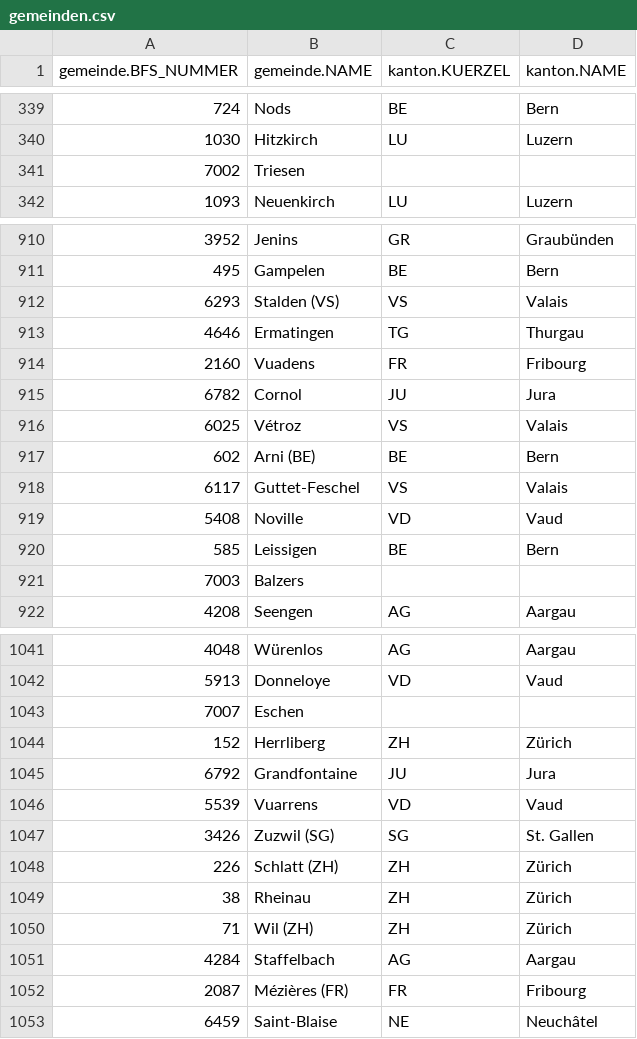
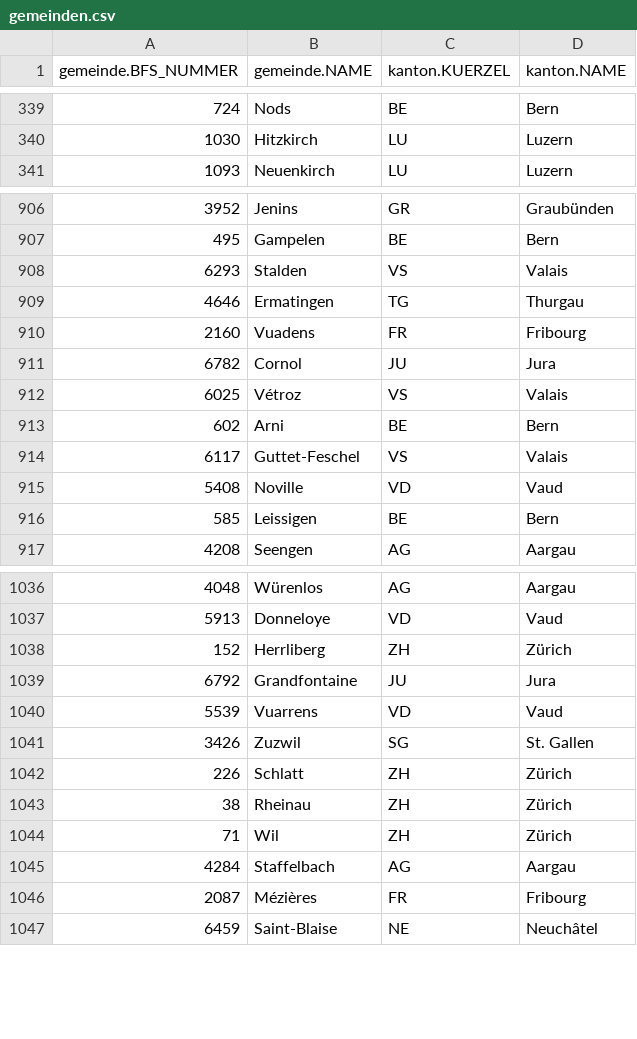
Before and after one commit to cividi/ch-municipalities, a CSV file: data/gemeinden.csv, drawn as a sheet; only a part is shown, gaps mark what is left out; the diff covers the shown part only.

Commit message:
updated data

```diff
--- a/data/gemeinden.csv
+++ b/data/gemeinden.csv
@@ -340,3 +340,2 @@ gemeinde.BFS_NUMMER,gemeinde.NAME,kanton.KUERZEL,kanton.NAME
 "1030",Hitzkirch,LU,Luzern
-"7002",Triesen,,
 "1093",Neuenkirch,LU,Luzern
@@ -911,3 +907,3 @@ gemeinde.BFS_NUMMER,gemeinde.NAME,kanton.KUERZEL,kanton.NAME
 "495",Gampelen,BE,Bern
-"6293",Stalden (VS),VS,Valais
+"6293",Stalden,VS,Valais
 "4646",Ermatingen,TG,Thurgau
@@ -916,3 +912,3 @@ gemeinde.BFS_NUMMER,gemeinde.NAME,kanton.KUERZEL,kanton.NAME
 "6025",Vétroz,VS,Valais
-"602",Arni (BE),BE,Bern
+"602",Arni,BE,Bern
 "6117",Guttet-Feschel,VS,Valais
@@ -920,3 +916,2 @@ gemeinde.BFS_NUMMER,gemeinde.NAME,kanton.KUERZEL,kanton.NAME
 "585",Leissigen,BE,Bern
-"7003",Balzers,,
 "4208",Seengen,AG,Aargau
@@ -1042,3 +1037,2 @@ gemeinde.BFS_NUMMER,gemeinde.NAME,kanton.KUERZEL,kanton.NAME
 "5913",Donneloye,VD,Vaud
-"7007",Eschen,,
 "152",Herrliberg,ZH,Zürich
@@ -1046,8 +1040,8 @@ gemeinde.BFS_NUMMER,gemeinde.NAME,kanton.KUERZEL,kanton.NAME
 "5539",Vuarrens,VD,Vaud
-"3426",Zuzwil (SG),SG,St. Gallen
-"226",Schlatt (ZH),ZH,Zürich
+"3426",Zuzwil,SG,St. Gallen
+"226",Schlatt,ZH,Zürich
 "38",Rheinau,ZH,Zürich
-"71",Wil (ZH),ZH,Zürich
+"71",Wil,ZH,Zürich
 "4284",Staffelbach,AG,Aargau
-"2087",Mézières (FR),FR,Fribourg
+"2087",Mézières,FR,Fribourg
 "6459",Saint-Blaise,NE,Neuchâtel
```
Also changed, not shown: 10 removed rows and 163 edited cells elsewhere in this file, 2 other files.
